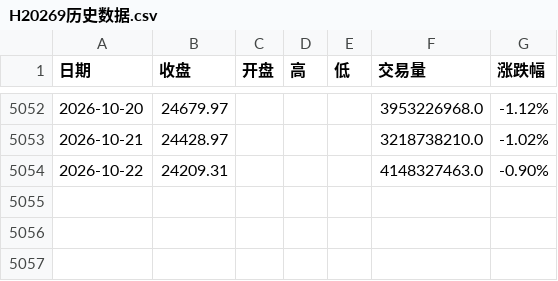
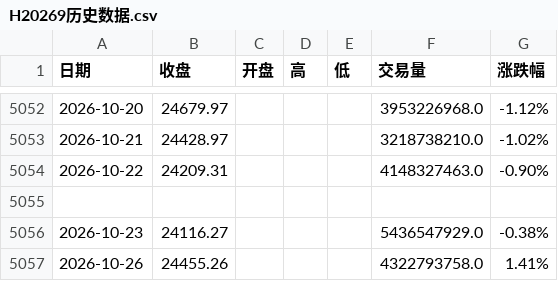
Before and after one commit to 492060059-oss/Trading-system-Devidend-low-vol, a CSV file: data/H20269历史数据.csv, drawn as a sheet; only a part is shown, gaps mark what is left out.

```diff
--- a/data/H20269历史数据.csv
+++ b/data/H20269历史数据.csv
@@ -5054 +5054,4 @@
 2026-10-22,24209.31,,,,4148327463.0,-0.90%
+
+2026-10-23,24116.27,,,,5436547929.0,-0.38%
+2026-10-26,24455.26,,,,4322793758.0,1.41%
```
Also changed, not shown: data/512890行情数据.csv, 1 other file.
